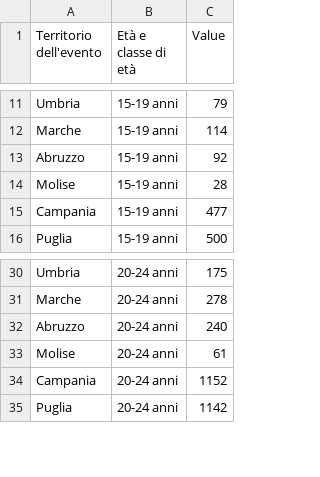
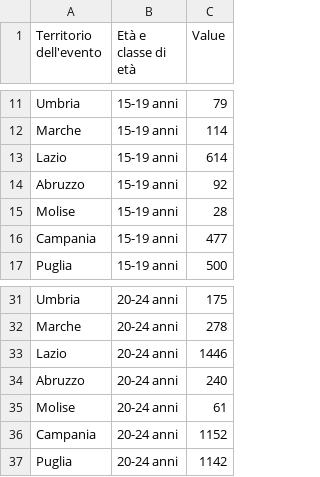
Before and after one commit to OrsolaMBorrini/blessedfruit, a CSV file: data/srcDS/D6Pregnancy/cleanedDS/cleanedD6-2018-Pregnancy.csv, drawn as a sheet; only a part is shown, gaps mark what is left out; the diff covers the shown part only; the diff names each change by its address in the sheet, - before the commit and + after, or states it on an @@ line.

```diff
--- a/data/srcDS/D6Pregnancy/cleanedDS/cleanedD6-2018-Pregnancy.csv
+++ b/data/srcDS/D6Pregnancy/cleanedDS/cleanedD6-2018-Pregnancy.csv
+row 13: Lazio | 15-19 anni | 614
+row 33: Lazio | 20-24 anni | 1446
```
Also changed, not shown: 57 removed rows elsewhere in this file, data/srcDS/D6Pregnancy/cleanedDS/cleanedD6-2017-Pregnancy.csv, data/srcDS/D6Pregnancy/cleanedDS/cleanedD6-2019-Pregnancy.csv, 19 other files.
